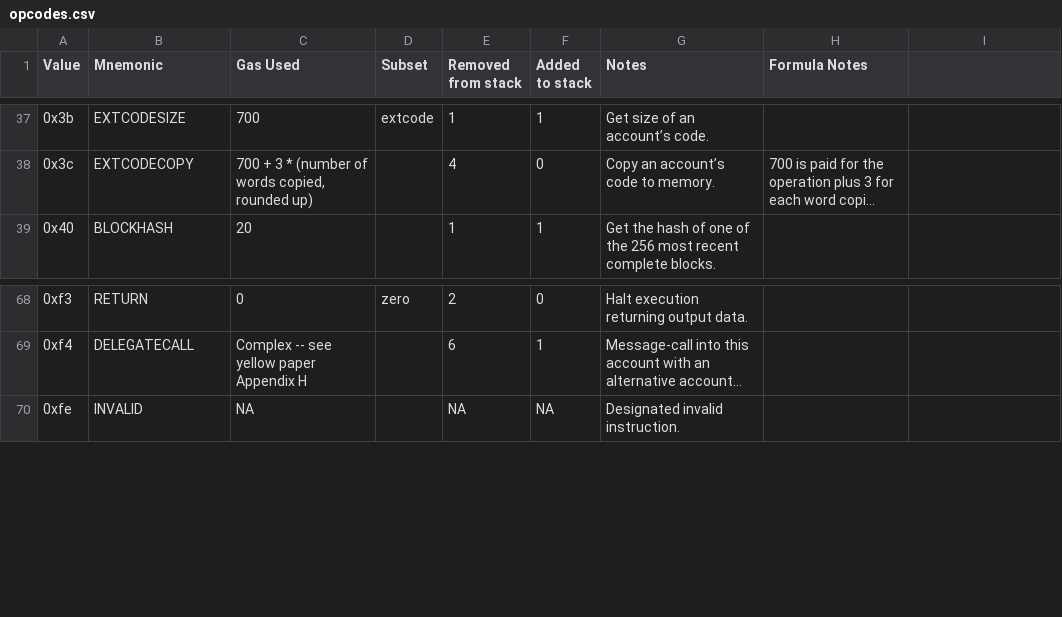
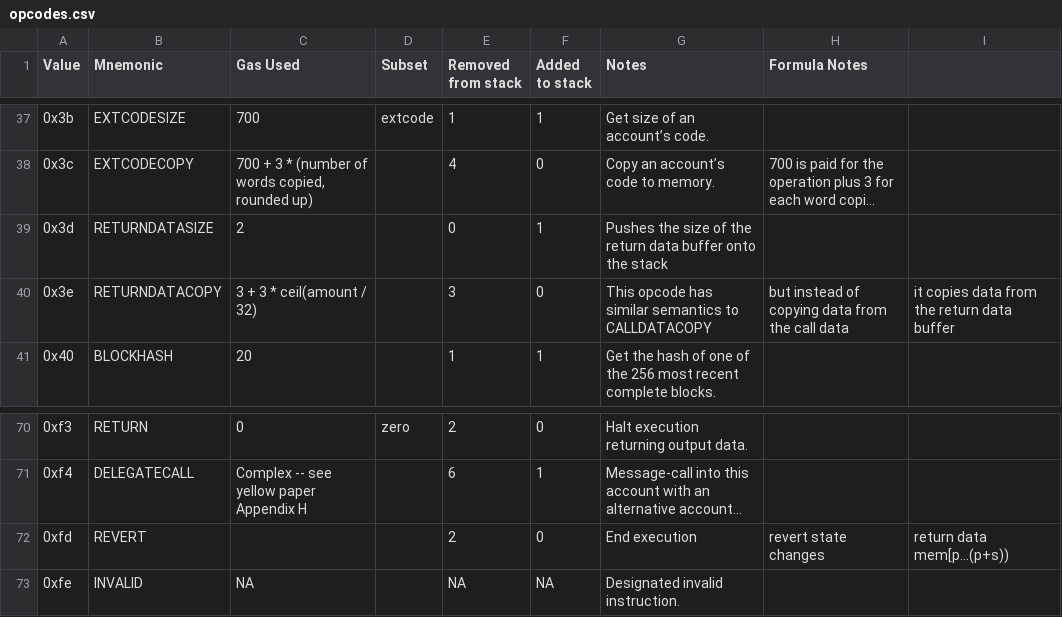
Before and after one commit to imapp-pl/gas-cost-estimator, a CSV file: src/program_generator/data/opcodes.csv, drawn as a sheet; only a part is shown, gaps mark what is left out; long unchanged cells end in …; the diff names each change by its address in the sheet, - before the commit and + after, or states it on an @@ line.

Commit message:
fix: add missing opcodes to program generation

```diff
--- a/src/program_generator/data/opcodes.csv
+++ b/src/program_generator/data/opcodes.csv
+row 39: 0x3d | RETURNDATASIZE | 2 |  | 0 | 1 | Pushes the size of the return data buffer onto the stack
+row 40: 0x3e | RETURNDATACOPY | 3 + 3 * ceil(amount / 32) |  | 3 | 0 | This opcode has similar semantics to CALLDATACOPY | but instead of copying data from the call data | it copies data from the return data buffer
+row 72: 0xfd | REVERT |  |  | 2 | 0 | End execution | revert state changes | return data mem[p…(p+s))
```
Also changed, not shown: 2 other files.
